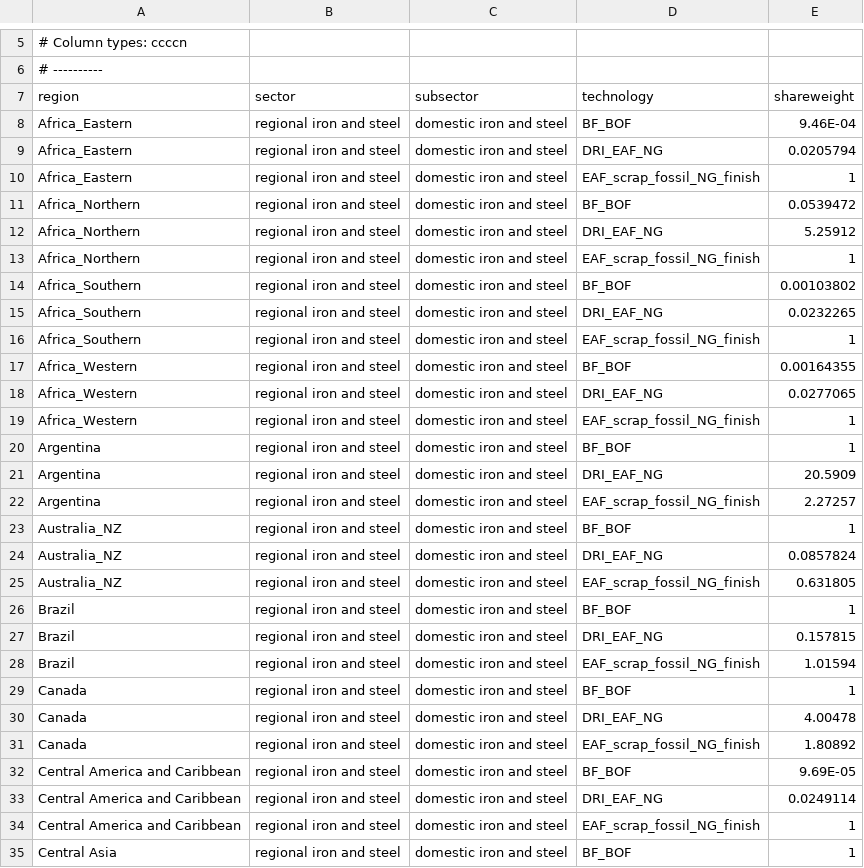
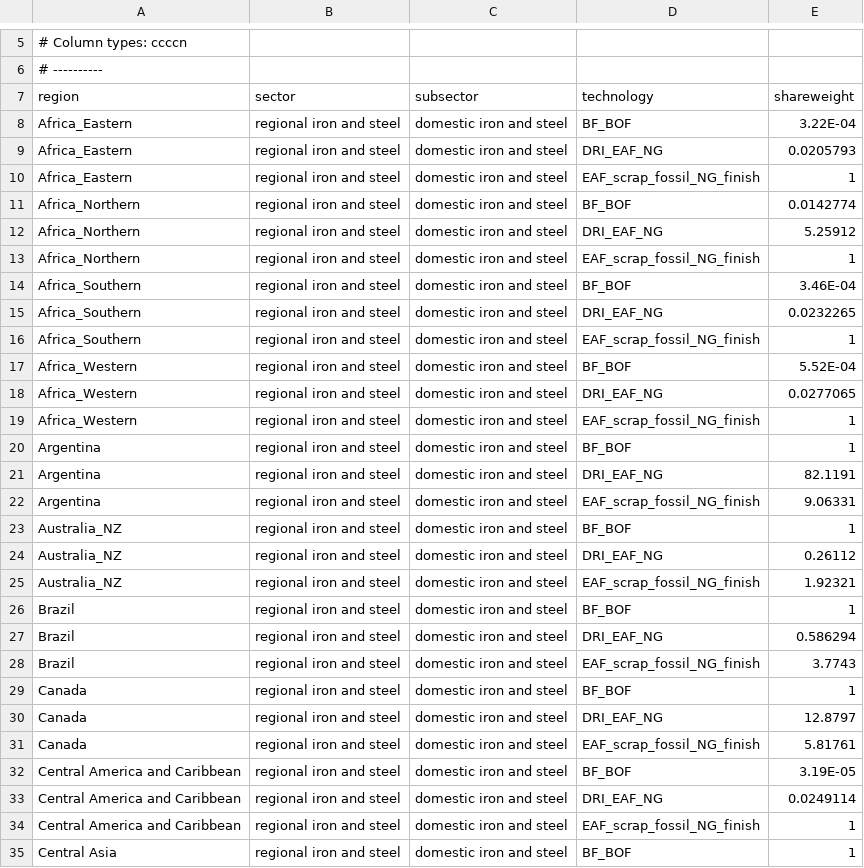
Before and after one commit to russellhz/gcam-core, a CSV file: input/gcamdata/inst/extdata/energy/A_irnstl_base_shareweights.csv, drawn as a sheet; only a part is shown, gaps mark what is left out; the diff covers the shown part only.

Commit message:
update base shareweights

```diff
--- a/input/gcamdata/inst/extdata/energy/A_irnstl_base_shareweights.csv
+++ b/input/gcamdata/inst/extdata/energy/A_irnstl_base_shareweights.csv
@@ -7,12 +7,12 @@
 region,sector,subsector,technology,shareweight
-Africa_Eastern,regional iron and steel,domestic iron and steel,BF_BOF,9.46E-04
-Africa_Eastern,regional iron and steel,domestic iron and steel,DRI_EAF_NG,0.0205794
+Africa_Eastern,regional iron and steel,domestic iron and steel,BF_BOF,3.22E-04
+Africa_Eastern,regional iron and steel,domestic iron and steel,DRI_EAF_NG,0.0205793
 Africa_Eastern,regional iron and steel,domestic iron and steel,EAF_scrap_fossil_NG_finish,1
-Africa_Northern,regional iron and steel,domestic iron and steel,BF_BOF,0.0539472
+Africa_Northern,regional iron and steel,domestic iron and steel,BF_BOF,0.0142774
 Africa_Northern,regional iron and steel,domestic iron and steel,DRI_EAF_NG,5.25912
 Africa_Northern,regional iron and steel,domestic iron and steel,EAF_scrap_fossil_NG_finish,1
-Africa_Southern,regional iron and steel,domestic iron and steel,BF_BOF,0.00103802
+Africa_Southern,regional iron and steel,domestic iron and steel,BF_BOF,3.46E-04
 Africa_Southern,regional iron and steel,domestic iron and steel,DRI_EAF_NG,0.0232265
 Africa_Southern,regional iron and steel,domestic iron and steel,EAF_scrap_fossil_NG_finish,1
-Africa_Western,regional iron and steel,domestic iron and steel,BF_BOF,0.00164355
+Africa_Western,regional iron and steel,domestic iron and steel,BF_BOF,5.52E-04
 Africa_Western,regional iron and steel,domestic iron and steel,DRI_EAF_NG,0.0277065
@@ -20,14 +20,14 @@ Africa_Western,regional iron and steel,domestic iron and steel,EAF_scrap_fossil_
 Argentina,regional iron and steel,domestic iron and steel,BF_BOF,1
-Argentina,regional iron and steel,domestic iron and steel,DRI_EAF_NG,20.5909
-Argentina,regional iron and steel,domestic iron and steel,EAF_scrap_fossil_NG_finish,2.27257
+Argentina,regional iron and steel,domestic iron and steel,DRI_EAF_NG,82.1191
+Argentina,regional iron and steel,domestic iron and steel,EAF_scrap_fossil_NG_finish,9.06331
 Australia_NZ,regional iron and steel,domestic iron and steel,BF_BOF,1
-Australia_NZ,regional iron and steel,domestic iron and steel,DRI_EAF_NG,0.0857824
-Australia_NZ,regional iron and steel,domestic iron and steel,EAF_scrap_fossil_NG_finish,0.631805
+Australia_NZ,regional iron and steel,domestic iron and steel,DRI_EAF_NG,0.26112
+Australia_NZ,regional iron and steel,domestic iron and steel,EAF_scrap_fossil_NG_finish,1.92321
 Brazil,regional iron and steel,domestic iron and steel,BF_BOF,1
-Brazil,regional iron and steel,domestic iron and steel,DRI_EAF_NG,0.157815
-Brazil,regional iron and steel,domestic iron and steel,EAF_scrap_fossil_NG_finish,1.01594
+Brazil,regional iron and steel,domestic iron and steel,DRI_EAF_NG,0.586294
+Brazil,regional iron and steel,domestic iron and steel,EAF_scrap_fossil_NG_finish,3.7743
 Canada,regional iron and steel,domestic iron and steel,BF_BOF,1
-Canada,regional iron and steel,domestic iron and steel,DRI_EAF_NG,4.00478
-Canada,regional iron and steel,domestic iron and steel,EAF_scrap_fossil_NG_finish,1.80892
-Central America and Caribbean,regional iron and steel,domestic iron and steel,BF_BOF,9.69E-05
+Canada,regional iron and steel,domestic iron and steel,DRI_EAF_NG,12.8797
+Canada,regional iron and steel,domestic iron and steel,EAF_scrap_fossil_NG_finish,5.81761
+Central America and Caribbean,regional iron and steel,domestic iron and steel,BF_BOF,3.19E-05
 Central America and Caribbean,regional iron and steel,domestic iron and steel,DRI_EAF_NG,0.0249114
```
Also changed, not shown: 39 edited cells elsewhere in this file, 1 other file.
